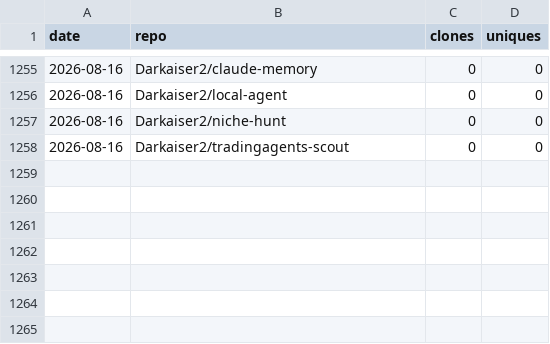
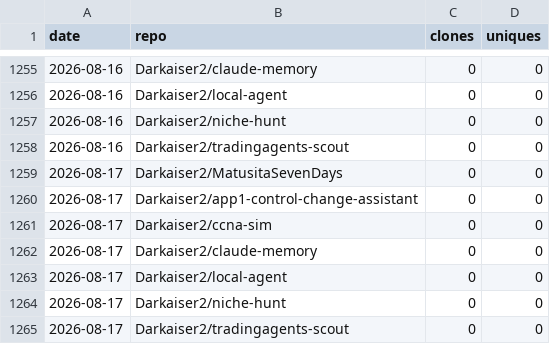
Before and after one commit to Darkaiser2/gh-traffic-logger, a CSV file: data/clones.csv, drawn as a sheet; only a part is shown, gaps mark what is left out; the diff names each change by its address in the sheet, - before the commit and + after, or states it on an @@ line.

```diff
--- a/data/clones.csv
+++ b/data/clones.csv
+row 1259: 2026-08-17 | Darkaiser2/MatusitaSevenDays | 0 | 0
+row 1260: 2026-08-17 | Darkaiser2/app1-control-change-assistant | 0 | 0
+row 1261: 2026-08-17 | Darkaiser2/ccna-sim | 0 | 0
+row 1262: 2026-08-17 | Darkaiser2/claude-memory | 0 | 0
+row 1263: 2026-08-17 | Darkaiser2/local-agent | 0 | 0
+row 1264: 2026-08-17 | Darkaiser2/niche-hunt | 0 | 0
+row 1265: 2026-08-17 | Darkaiser2/tradingagents-scout | 0 | 0
```
Also changed, not shown: data/views.csv.
